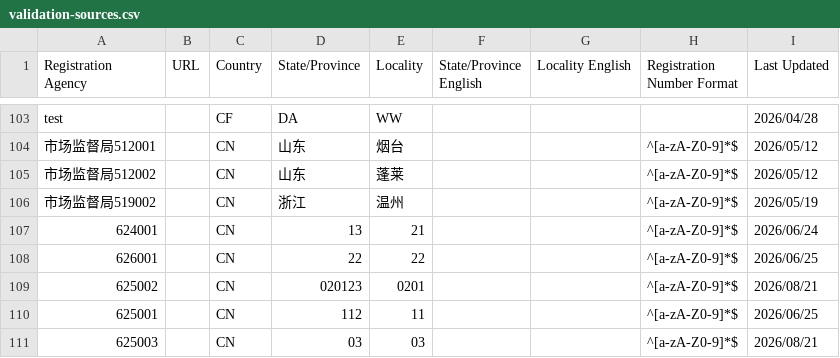
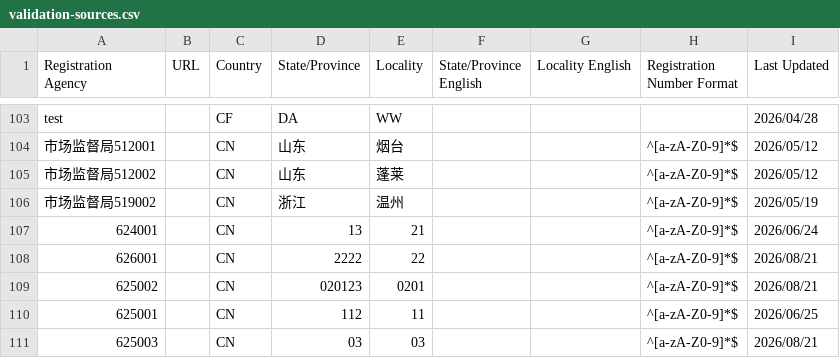
Before and after one commit to PalosChen/validation_data, a CSV file: validation-sources.csv, drawn as a sheet; only a part is shown, gaps mark what is left out.

Commit message:
Update registration agency: 626001

```diff
--- a/validation-sources.csv
+++ b/validation-sources.csv
@@ -107,3 +107,3 @@ test,,CF,DA,WW,,,,2026/04/28
 624001,,CN,13,21,,,^[a-zA-Z0-9]*$,2026/06/24
-626001,,CN,22,22,,,^[a-zA-Z0-9]*$,2026/06/25
+626001,,CN,2222,22,,,^[a-zA-Z0-9]*$,2026/08/21
 625002,,CN,020123,0201,,,^[a-zA-Z0-9]*$,2026/08/21
```
Also changed, not shown: 1 other file.
